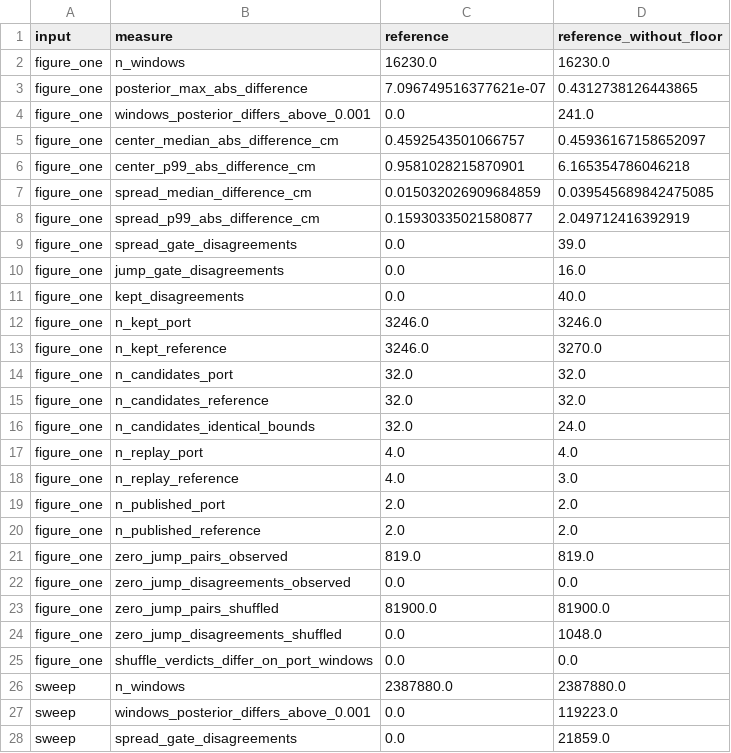
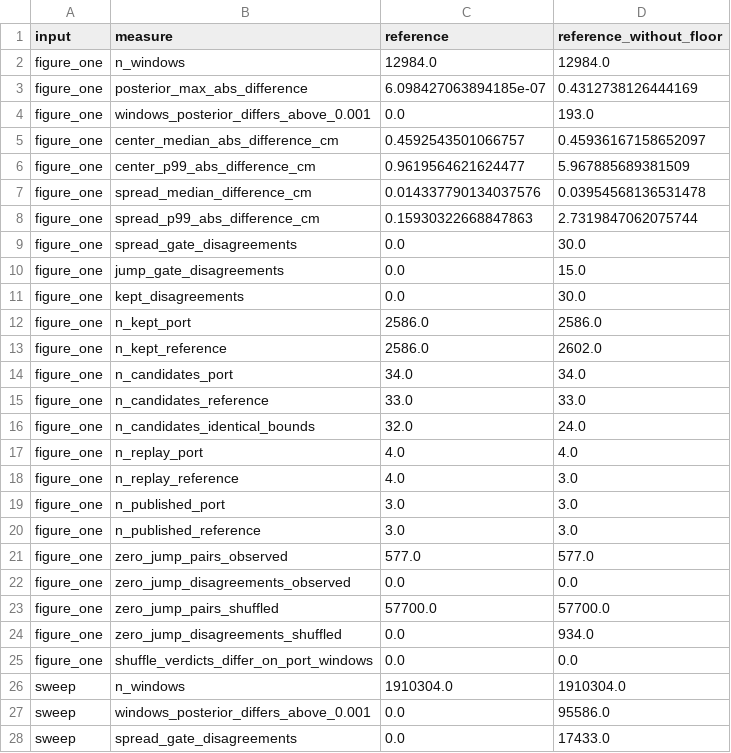
Before and after one commit to edeno/continuum-swr-replay, a CSV file: paper/reported/inputs/detection/reference_check_summary.csv, drawn as a sheet; only a part is shown; the diff covers the shown part only.

```diff
--- a/paper/reported/inputs/detection/reference_check_summary.csv
+++ b/paper/reported/inputs/detection/reference_check_summary.csv
@@ -1,16 +1,16 @@
 input,measure,reference,reference_without_floor
-figure_one,n_windows,16230.0,16230.0
-figure_one,posterior_max_abs_difference,7.096749516377621e-07,0.4312738126443865
-figure_one,windows_posterior_differs_above_0.001,0.0,241.0
+figure_one,n_windows,12984.0,12984.0
+figure_one,posterior_max_abs_difference,6.098427063894185e-07,0.4312738126444169
+figure_one,windows_posterior_differs_above_0.001,0.0,193.0
 figure_one,center_median_abs_difference_cm,0.4592543501066757,0.45936167158652097
-figure_one,center_p99_abs_difference_cm,0.9581028215870901,6.165354786046218
-figure_one,spread_median_difference_cm,0.015032026909684859,0.039545689842475085
-figure_one,spread_p99_abs_difference_cm,0.15930335021580877,2.049712416392919
-figure_one,spread_gate_disagreements,0.0,39.0
-figure_one,jump_gate_disagreements,0.0,16.0
-figure_one,kept_disagreements,0.0,40.0
-figure_one,n_kept_port,3246.0,3246.0
-figure_one,n_kept_reference,3246.0,3270.0
-figure_one,n_candidates_port,32.0,32.0
-figure_one,n_candidates_reference,32.0,32.0
+figure_one,center_p99_abs_difference_cm,0.9619564621624477,5.967885689381509
+figure_one,spread_median_difference_cm,0.014337790134037576,0.03954568136531478
+figure_one,spread_p99_abs_difference_cm,0.15930322668847863,2.7319847062075744
+figure_one,spread_gate_disagreements,0.0,30.0
+figure_one,jump_gate_disagreements,0.0,15.0
+figure_one,kept_disagreements,0.0,30.0
+figure_one,n_kept_port,2586.0,2586.0
+figure_one,n_kept_reference,2586.0,2602.0
+figure_one,n_candidates_port,34.0,34.0
+figure_one,n_candidates_reference,33.0,33.0
 figure_one,n_candidates_identical_bounds,32.0,24.0
@@ -18,11 +18,11 @@ figure_one,n_replay_port,4.0,4.0
 figure_one,n_replay_reference,4.0,3.0
-figure_one,n_published_port,2.0,2.0
-figure_one,n_published_reference,2.0,2.0
-figure_one,zero_jump_pairs_observed,819.0,819.0
+figure_one,n_published_port,3.0,3.0
+figure_one,n_published_reference,3.0,3.0
+figure_one,zero_jump_pairs_observed,577.0,577.0
 figure_one,zero_jump_disagreements_observed,0.0,0.0
-figure_one,zero_jump_pairs_shuffled,81900.0,81900.0
-figure_one,zero_jump_disagreements_shuffled,0.0,1048.0
+figure_one,zero_jump_pairs_shuffled,57700.0,57700.0
+figure_one,zero_jump_disagreements_shuffled,0.0,934.0
 figure_one,shuffle_verdicts_differ_on_port_windows,0.0,0.0
-sweep,n_windows,2387880.0,2387880.0
-sweep,windows_posterior_differs_above_0.001,0.0,119223.0
-sweep,spread_gate_disagreements,0.0,21859.0
+sweep,n_windows,1910304.0,1910304.0
+sweep,windows_posterior_differs_above_0.001,0.0,95586.0
+sweep,spread_gate_disagreements,0.0,17433.0
```
Also changed, not shown: 37 edited cells elsewhere in this file, paper/reported/inputs/detection/detection_controls_summary.csv, paper/reported/inputs/detection/detection_heldout_summary.csv, 2 other files.
